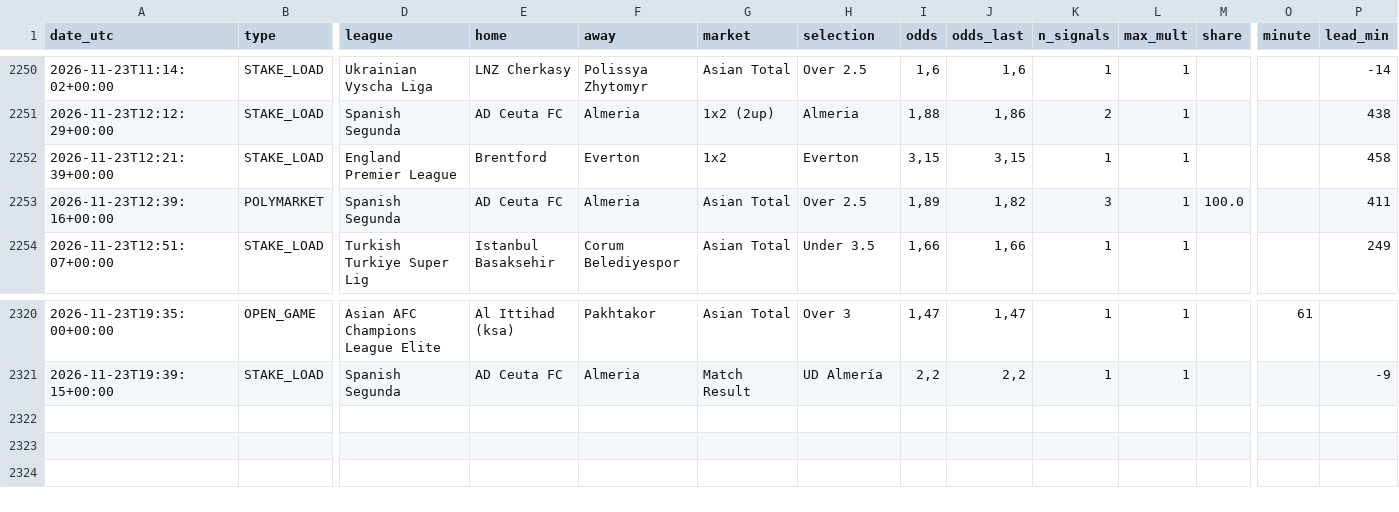
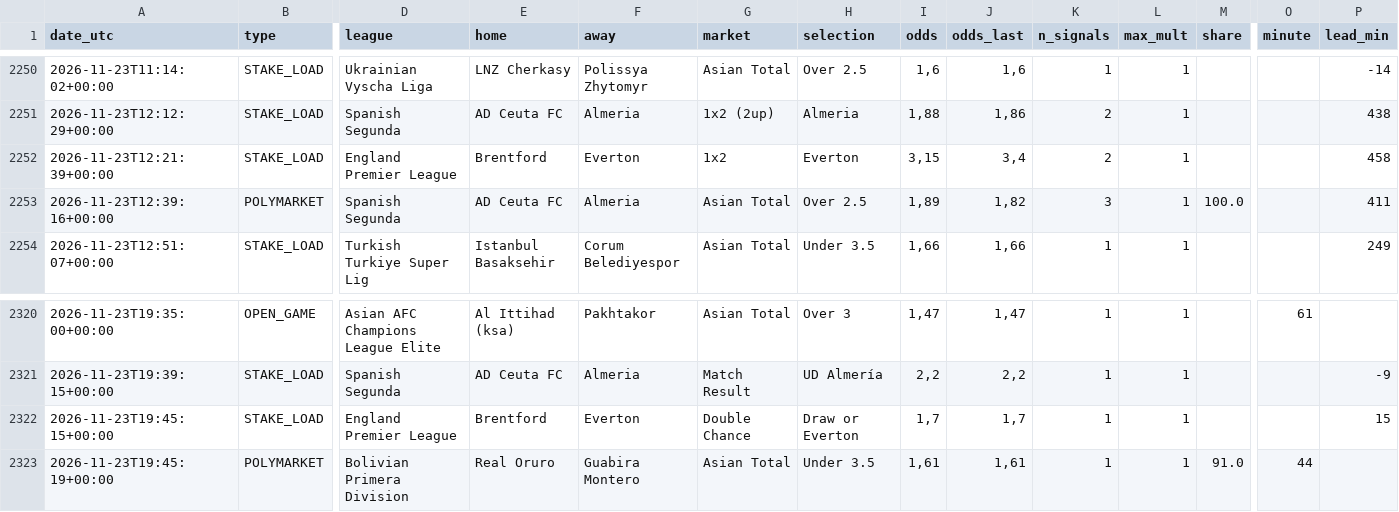
Before and after one commit to nunovinhas-creator/goal-roi, a CSV file: docs/bets.csv, drawn as a sheet; only a part is shown, gaps mark what is left out; rows hold the shown columns only; the diff names each change by its address in the sheet, - before the commit and + after, or states it on an @@ line.

```diff
--- a/docs/bets.csv
+++ b/docs/bets.csv
-J2252 (odds_last): 3,15
+J2252 (odds_last): 3,4
-K2252 (n_signals): 1
+K2252 (n_signals): 2
+row 2322: 2026-11-23T19:45:15+00:00 | STAKE_LOAD | England Premier League | Brentford | Everton | Double Chance | Draw or Everton | 1,7 | 1,7 | 1 | 1 |  |  | 15
+row 2323: 2026-11-23T19:45:19+00:00 | POLYMARKET | Bolivian Primera Division | Real Oruro | Guabira Montero | Asian Total | Under 3.5 | 1,61 | 1,61 | 1 | 1 | 91.0 | 44
```
Also changed, not shown: 5 other files.
